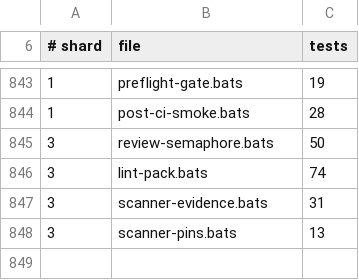
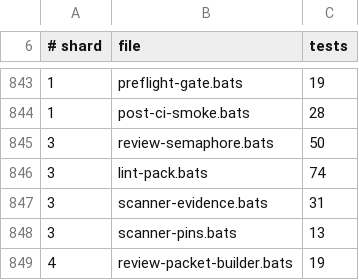
Before and after one commit to gaiastudio-ai/gaia-framework, a TSV file: .github/bats-shard-assignments.tsv, drawn as a sheet; only a part is shown, gaps mark what is left out; the diff names each change by its address in the sheet, - before the commit and + after, or states it on an @@ line.

Commit message:
feat(review): add deterministic secret-scrubbed review packet builder
Add review-packet-builder.sh that assembles a deterministic
review-packet-{N}.md per orchestrated round with diff, file list,
CI results, lint report, scanner evidence sections, and previous-round
summary. Token stripping replaces known CI tokens with REDACTED markers;
gitleaks scans the scrubbed content before any write (fail closed).
Boundary markers isolate each evidence section with a data-not-instructions
notice. Containment enforces the packet path resolves inside the story
folder with mode matching.

Wire the builder into /gaia-run-all-reviews Substep 2.2b and pass
--packet to each gate. Add the review-packet input rule to all six
review skills. Document the packet layout, halt behaviour and escape
convention in gaia-review-all.html and format-contracts.html.

19 bats tests cover assembly, round anchoring, token stripping, gitleaks
halt, boundary escaping, containment, determinism, scanner evidence
validation, scanner-off notice, CI unavailability, not-applicable
adapters, allowlist passthrough, concurrency, and legacy layout.

```diff
--- a/.github/bats-shard-assignments.tsv
+++ b/.github/bats-shard-assignments.tsv
+row 849: 4 | review-packet-builder.bats | 19
```
Also changed, not shown: 13 other files.
